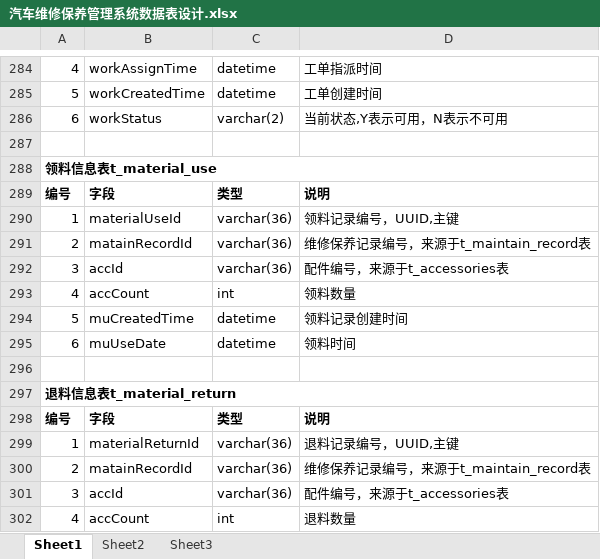
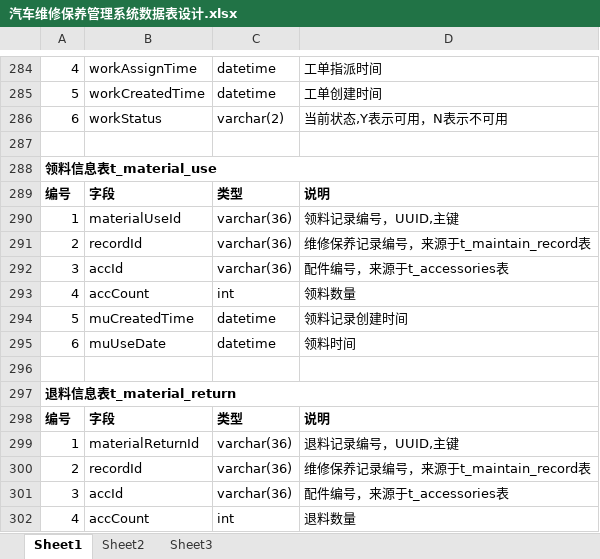
Before and after one commit to GZWgssmart/AutoPlatform, an Excel workbook: documents/汽车维修保养管理系统数据表设计.xlsx, sheet Sheet1, drawn as a sheet; only a part is shown, gaps mark what is left out; values as stored, in another font and other column widths than the file's, no borders; the diff names each change by its address in the sheet, - before the commit and + after, or states it on an @@ line.

Commit message:
把表设计里面的t_material_use与t_material_return的maintainRecordId字段改成recordId字段

```diff
--- a/documents/汽车维修保养管理系统数据表设计.xlsx (sheet Sheet1)
+++ b/documents/汽车维修保养管理系统数据表设计.xlsx (sheet Sheet1)
-B291: matainRecordId
+B291: recordId
-B300: matainRecordId
+B300: recordId
```
